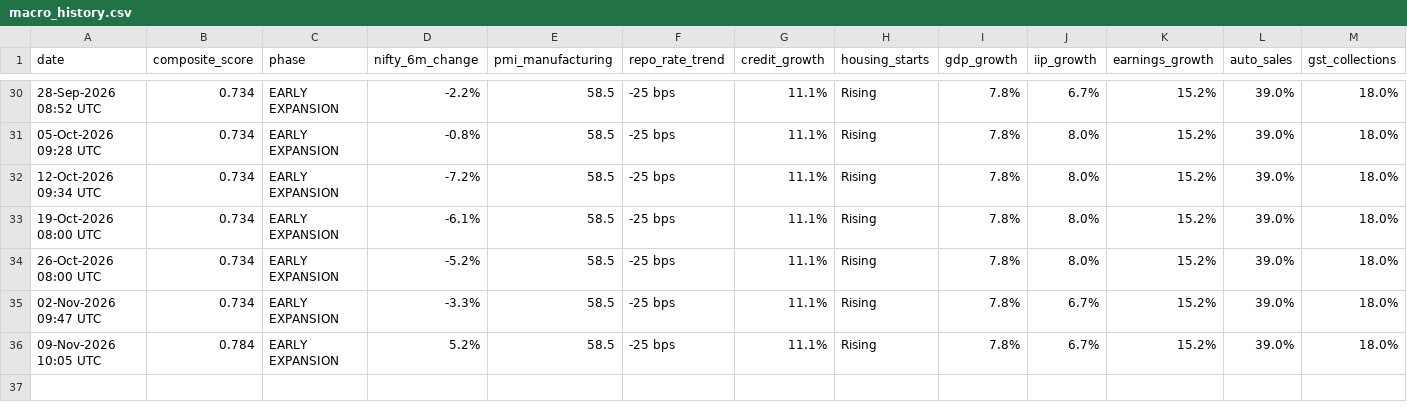
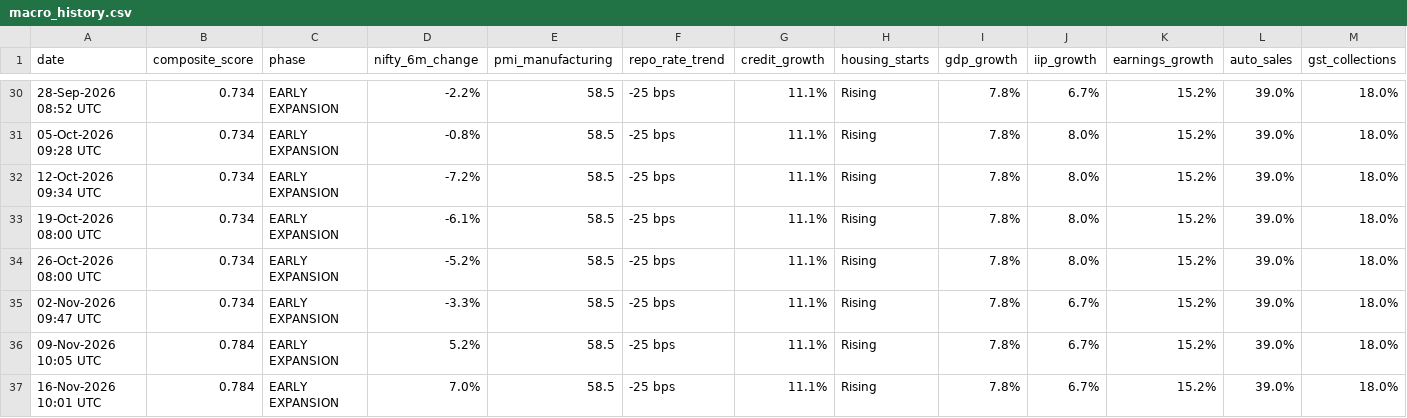
Before and after one commit to shubhamshivhare27/india-macro-cycle, a CSV file: history/macro_history.csv, drawn as a sheet; only a part is shown, gaps mark what is left out; rows hold the shown columns only; the diff names each change by its address in the sheet, - before the commit and + after, or states it on an @@ line.

Commit message:
📊 Weekly macro run 2026-11-16 | Phase: EARLY EXPANSION | Score: 0.784

```diff
--- a/history/macro_history.csv
+++ b/history/macro_history.csv
+row 37: 16-Nov-2026 10:01 UTC | 0.784 | EARLY EXPANSION | 7.0% | 58.5 | -25 bps | 11.1% | Rising | 7.8% | 6.7% | 15.2% | 39.0% | 18.0%
```
